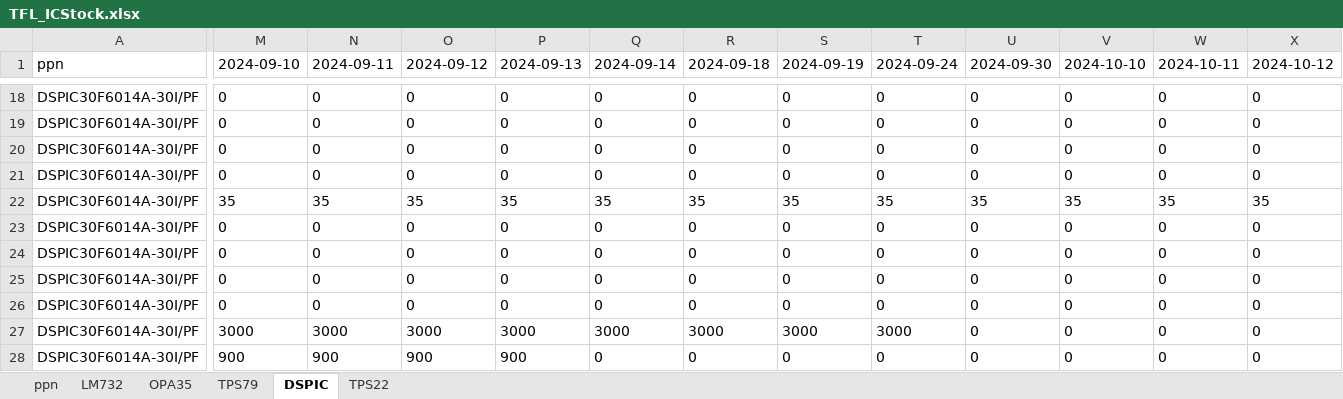
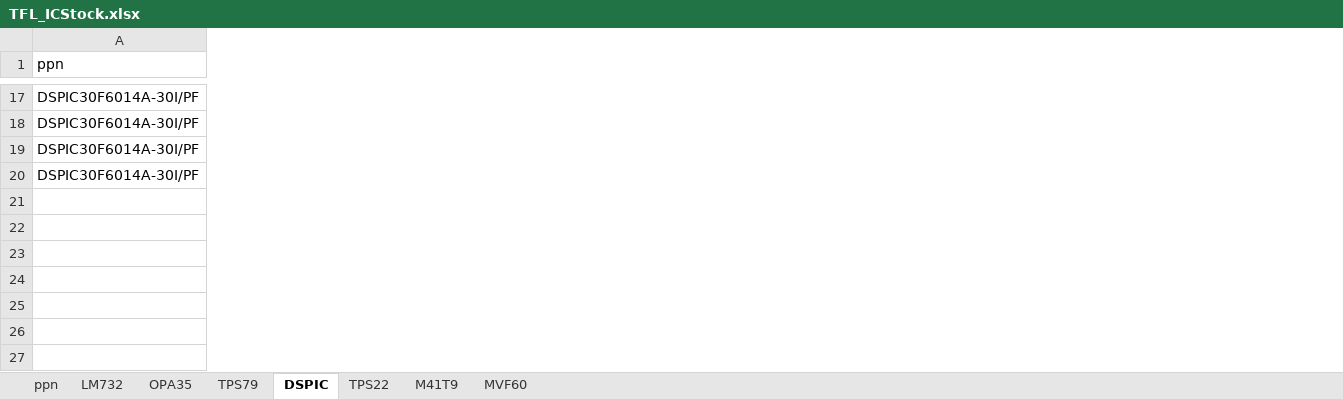
Before and after one commit to gree180160/YJCX_AI, an Excel workbook: IC_stock/TFL_ICStock.xlsx, sheet DSPIC, drawn as a sheet; only a part is shown, gaps mark what is left out; values as stored, in another font and other column widths than the file's, no borders; removed rows and columns are numbered as before the commit, all else as after; rows hold the shown columns only; the diff covers the shown part only; the diff names each change by its address in the sheet, - before the commit and + after, or states it on an @@ line.

```diff
--- a/IC_stock/TFL_ICStock.xlsx (sheet DSPIC)
+++ b/IC_stock/TFL_ICStock.xlsx (sheet DSPIC)
+sheet tab: M41T9
+sheet tab: MVF60
@@ column M (2024-09-10) hidden, row 18: 0; row 22: 35; rows 27-28: 3000 | 900 @@
@@ column N (2024-09-11) hidden, row 18: 0; row 22: 35; rows 27-28: 3000 | 900 @@
@@ column O (2024-09-12) hidden, row 18: 0; row 22: 35; rows 27-28: 3000 | 900 @@
@@ column P (2024-09-13) hidden, row 18: 0; row 22: 35; rows 27-28: 3000 | 900 @@
@@ column Q (2024-09-14) hidden, row 18: 0; row 22: 35; rows 27-28: 3000 | 0 @@
@@ column R (2024-09-18) hidden, row 18: 0; row 22: 35; rows 27-28: 3000 | 0 @@
@@ column S (2024-09-19) hidden, row 18: 0; row 22: 35; rows 27-28: 3000 | 0 @@
@@ column T (2024-09-24) hidden, row 18: 0; row 22: 35; rows 27-28: 3000 | 0 @@
@@ column U (2024-09-30) hidden, row 18: 0; row 22: 35; rows 27-28: 0 | 0 @@
@@ column V (2024-10-10) hidden, row 18: 0; row 22: 35; rows 27-28: 0 | 0 @@
@@ column W (2024-10-11) hidden, row 18: 0; row 22: 35; rows 27-28: 0 | 0 @@
@@ column X (2024-10-12) hidden, row 18: 0; row 22: 35; rows 27-28: 0 | 0 @@
-row 19: DSPIC30F6014A-30I/PF | 0 | 0 | 0 | 0 | 0 | 0 | 0 | 0 | 0 | 0 | 0 | 0
-row 20: DSPIC30F6014A-30I/PF | 0 | 0 | 0 | 0 | 0 | 0 | 0 | 0 | 0 | 0 | 0 | 0
-row 21: DSPIC30F6014A-30I/PF | 0 | 0 | 0 | 0 | 0 | 0 | 0 | 0 | 0 | 0 | 0 | 0
-row 23: DSPIC30F6014A-30I/PF | 0 | 0 | 0 | 0 | 0 | 0 | 0 | 0 | 0 | 0 | 0 | 0
-row 24: DSPIC30F6014A-30I/PF | 0 | 0 | 0 | 0 | 0 | 0 | 0 | 0 | 0 | 0 | 0 | 0
-row 25: DSPIC30F6014A-30I/PF | 0 | 0 | 0 | 0 | 0 | 0 | 0 | 0 | 0 | 0 | 0 | 0
-row 26: DSPIC30F6014A-30I/PF | 0 | 0 | 0 | 0 | 0 | 0 | 0 | 0 | 0 | 0 | 0 | 0
```
Also changed, not shown: 2 added rows, 3 removed rows, 5 moved rows, 10 removed columns, 13 edited cells and cell formats elsewhere in this sheet, sheet LM732, sheet OPA35, sheet TPS79, sheet ppn, TArrowStock2411.xlsx, TFiber.xlsx, 40 other files.
